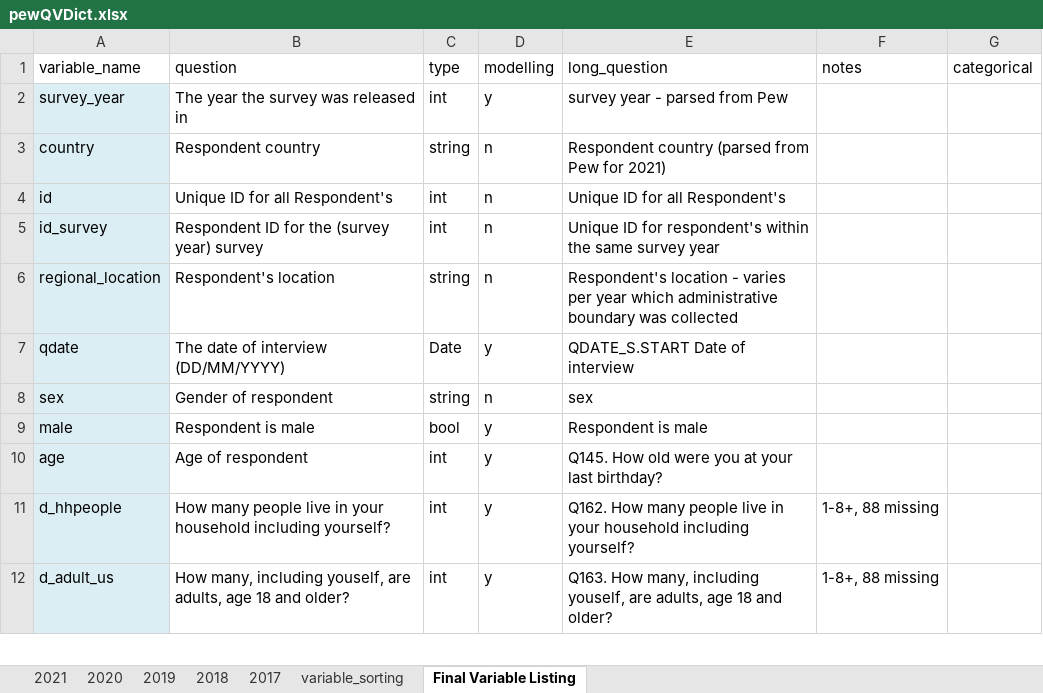
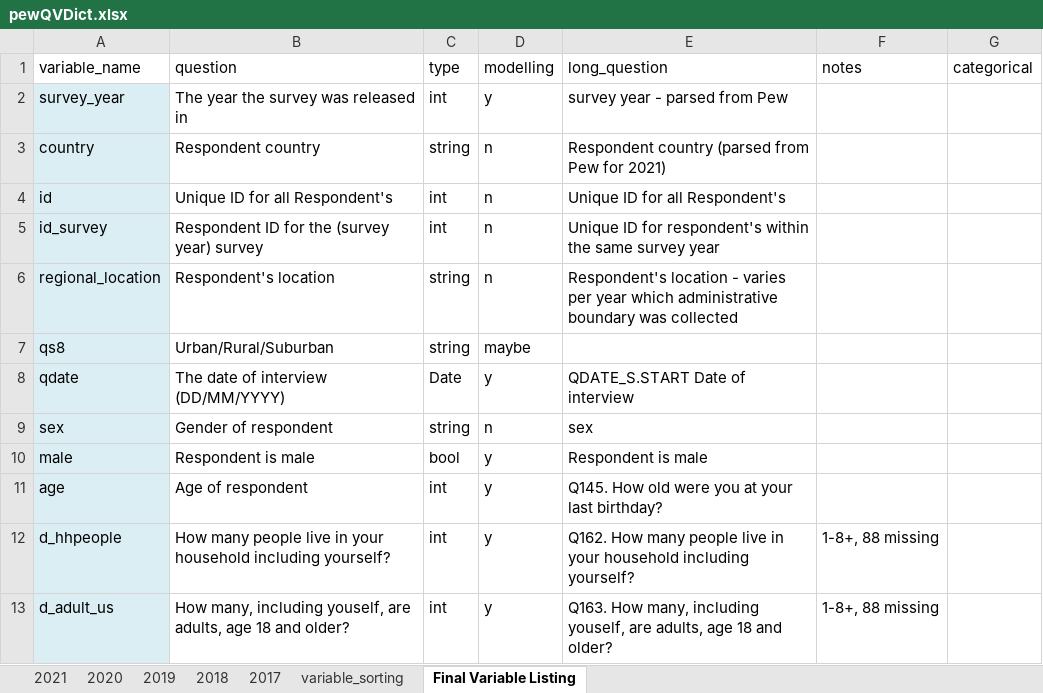
Before and after one commit to LAS-NCSU/bridash, an Excel workbook: data_processing/pew/pewQVDict.xlsx, sheet Final Variable Listing, drawn as a sheet; only a part is shown; values as stored, in another font and other column widths than the file's, no borders; conditional formats not drawn; the diff names each change by its address in the sheet, - before the commit and + after, or states it on an @@ line.

Commit message:
Pew geocoding variables  updated; passed over to geocoder to match with ADMs

```diff
--- a/data_processing/pew/pewQVDict.xlsx (sheet Final Variable Listing)
+++ b/data_processing/pew/pewQVDict.xlsx (sheet Final Variable Listing)
+row 7: qs8 | Urban/Rural/Suburban | string | maybe
```
Also changed, not shown: 2 other files.
